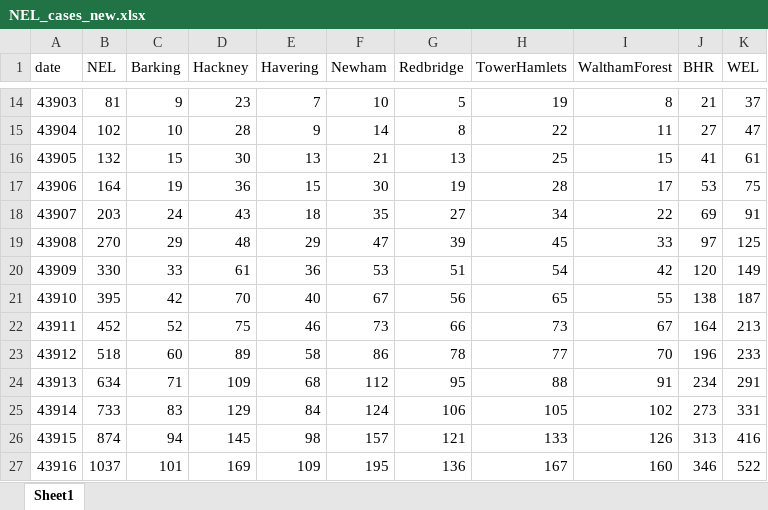
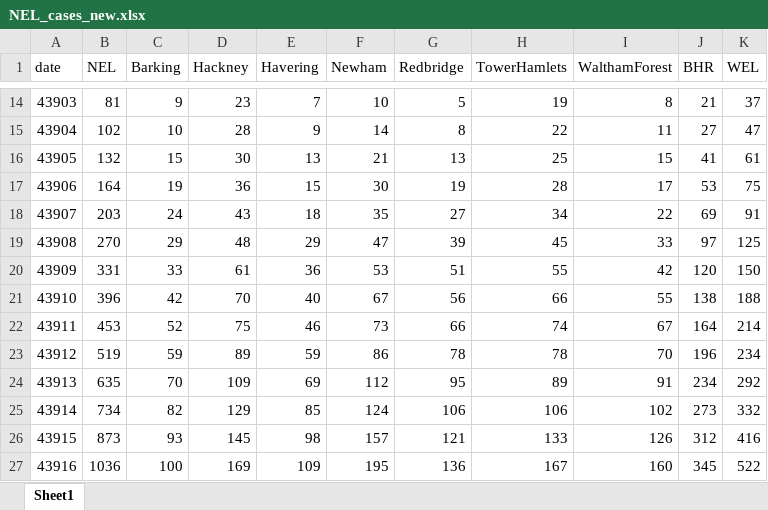
Before and after one commit to Jasminapg/demand-modelling, an Excel workbook: NEL_cases_new.xlsx, sheet Sheet1, drawn as a sheet; only a part is shown, gaps mark what is left out; values as stored, in another font and other column widths than the file's, no borders; charts and pictures not drawn; the diff covers the shown part only; the diff names each change by its address in the sheet, - before the commit and + after, or states it on an @@ line.

```diff
--- a/NEL_cases_new.xlsx (sheet Sheet1)
+++ b/NEL_cases_new.xlsx (sheet Sheet1)
-B20 (NEL): 330
+B20 (NEL): 331
-H20 (TowerHamlets): 54
+H20 (TowerHamlets): 55
-K20 (WEL): 149
+K20 (WEL): 150
-B21 (NEL): 395
+B21 (NEL): 396
-H21 (TowerHamlets): 65
+H21 (TowerHamlets): 66
-K21 (WEL): 187
+K21 (WEL): 188
-B22 (NEL): 452
+B22 (NEL): 453
-H22 (TowerHamlets): 73
+H22 (TowerHamlets): 74
-K22 (WEL): 213
+K22 (WEL): 214
-B23 (NEL): 518
+B23 (NEL): 519
-C23 (Barking): 60
+C23 (Barking): 59
-E23 (Havering): 58
+E23 (Havering): 59
-H23 (TowerHamlets): 77
+H23 (TowerHamlets): 78
-K23 (WEL): 233
+K23 (WEL): 234
-B24 (NEL): 634
+B24 (NEL): 635
-C24 (Barking): 71
+C24 (Barking): 70
-E24 (Havering): 68
+E24 (Havering): 69
-H24 (TowerHamlets): 88
+H24 (TowerHamlets): 89
-K24 (WEL): 291
+K24 (WEL): 292
-B25 (NEL): 733
+B25 (NEL): 734
-C25 (Barking): 83
+C25 (Barking): 82
-E25 (Havering): 84
+E25 (Havering): 85
-H25 (TowerHamlets): 105
+H25 (TowerHamlets): 106
-K25 (WEL): 331
+K25 (WEL): 332
-B26 (NEL): 874
+B26 (NEL): 873
-C26 (Barking): 94
+C26 (Barking): 93
-J26 (BHR): 313
+J26 (BHR): 312
-B27 (NEL): 1037
+B27 (NEL): 1036
-C27 (Barking): 101
+C27 (Barking): 100
-J27 (BHR): 346
+J27 (BHR): 345
```
Also changed, not shown: 43 added rows, 17 removed rows and 67 edited cells elsewhere in this sheet, charts or pictures, NEL_deaths.xlsx, NEL_sitrep_discharge.xlsx, 5 other files.
